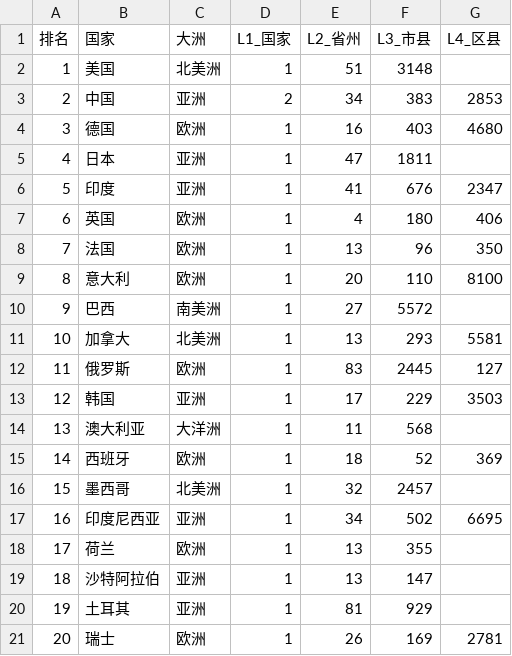
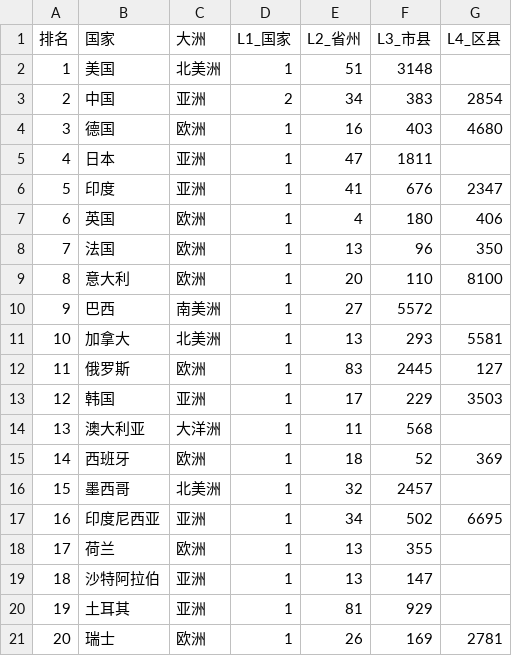
Before and after one commit to CangMingGuoKe/geofence-geoecon-system, a CSV file: GADM/countries.csv, drawn as a sheet.

```diff
--- a/GADM/countries.csv
+++ b/GADM/countries.csv
@@ -2,3 +2,3 @@
 1,美国,北美洲,1,51,3148,
-2,中国,亚洲,2,34,383,2853
+2,中国,亚洲,2,34,383,2854
 3,德国,欧洲,1,16,403,4680
```
Also changed, not shown: 4 other files.
